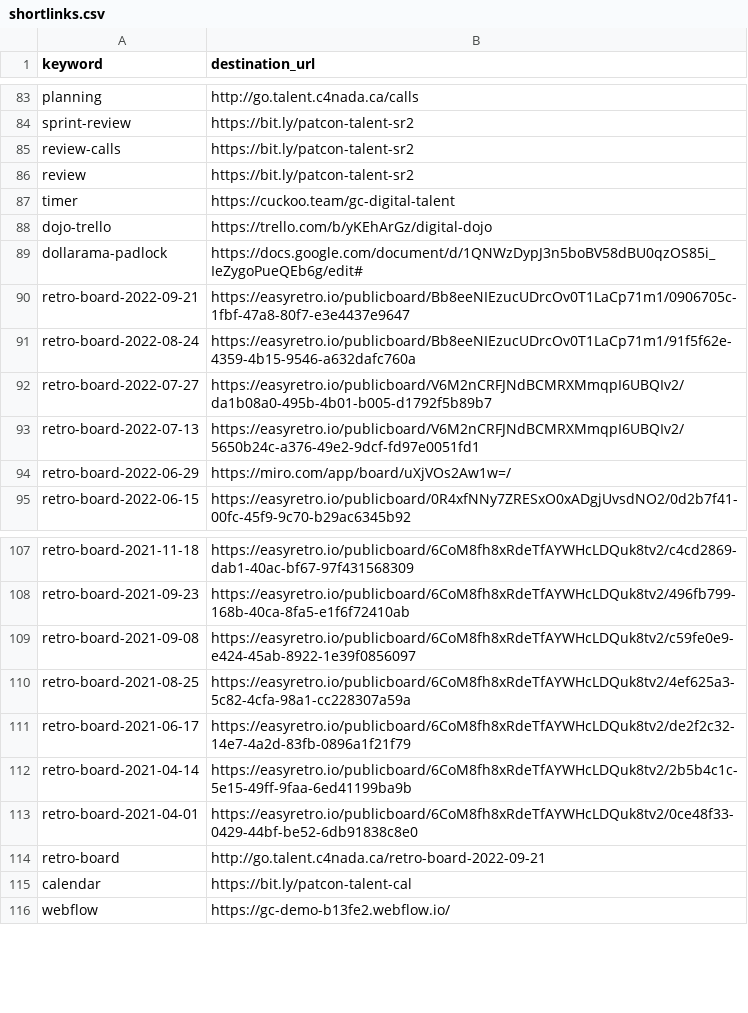
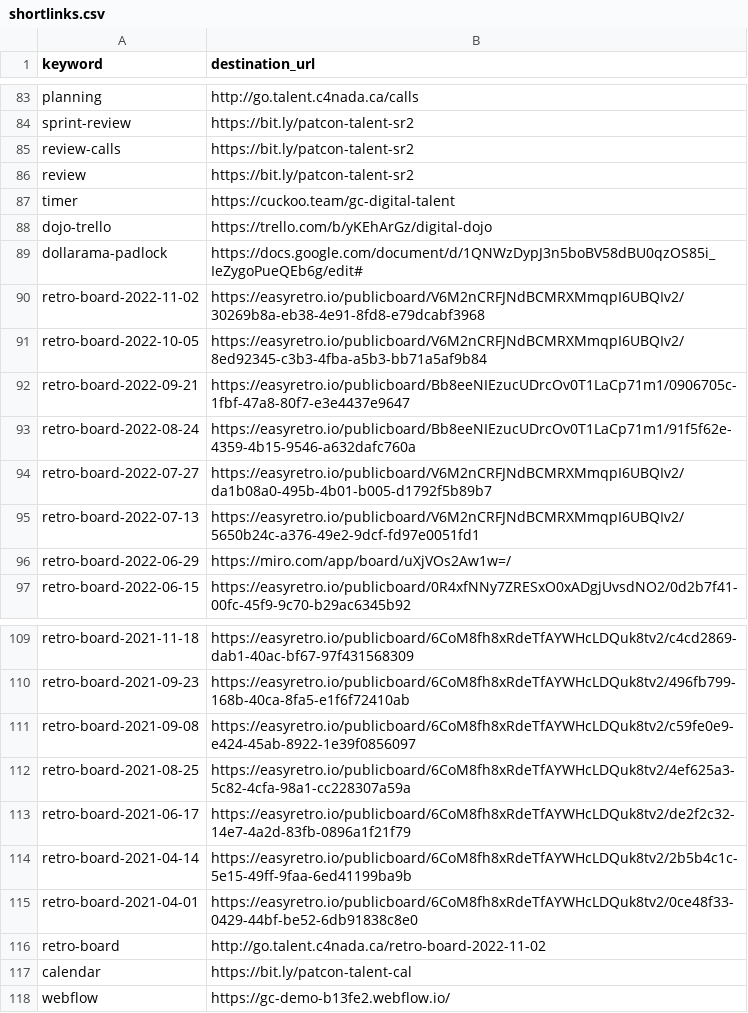
Before and after one commit to patcon/go.talent.c4nada.ca, a CSV file: shortlinks.csv, drawn as a sheet; only a part is shown, gaps mark what is left out.

Commit message:
Update retro boards

```diff
--- a/shortlinks.csv
+++ b/shortlinks.csv
@@ -89,2 +89,4 @@ dojo-trello,https://trello.com/b/yKEhArGz/digital-dojo
 dollarama-padlock,https://docs.google.com/document/d/1QNWzDypJ3n5boBV58dBU0qzOS85i_IeZygoPueQEb6g/edit#
+retro-board-2022-11-02,https://easyretro.io/publicboard/V6M2nCRFJNdBCMRXMmqpI6UBQIv2/30269b8a-eb38-4e91-8fd8-e79dcabf3968
+retro-board-2022-10-05,https://easyretro.io/publicboard/V6M2nCRFJNdBCMRXMmqpI6UBQIv2/8ed92345-c3b3-4fba-a5b3-bb71a5af9b84
 retro-board-2022-09-21,https://easyretro.io/publicboard/Bb8eeNIEzucUDrcOv0T1LaCp71m1/0906705c-1fbf-47a8-80f7-e3e4437e9647
@@ -113,3 +115,3 @@ retro-board-2021-04-14,https://easyretro.io/publicboard/6CoM8fh8xRdeTfAYWHcLDQuk
 retro-board-2021-04-01,https://easyretro.io/publicboard/6CoM8fh8xRdeTfAYWHcLDQuk8tv2/0ce48f33-0429-44bf-be52-6db91838c8e0
-retro-board,http://go.talent.c4nada.ca/retro-board-2022-09-21
+retro-board,http://go.talent.c4nada.ca/retro-board-2022-11-02
 calendar,https://bit.ly/patcon-talent-cal
```
